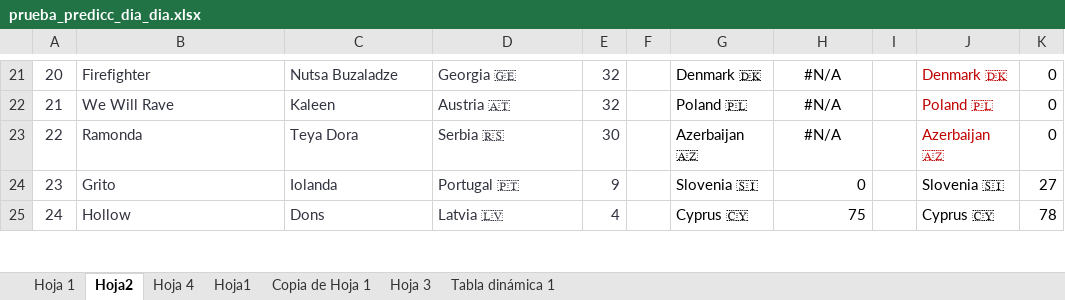
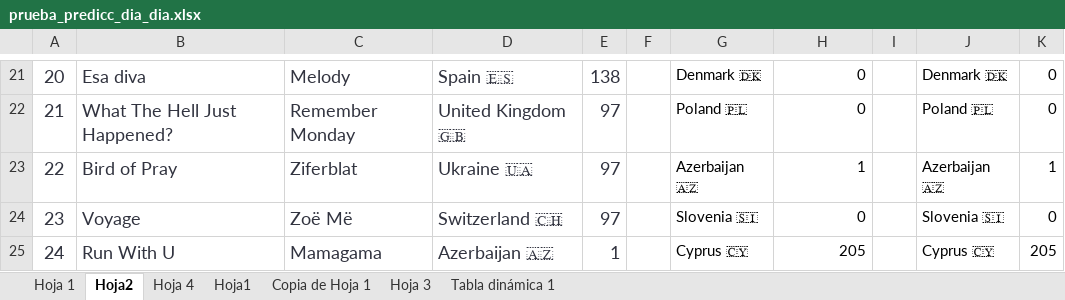
Before and after one commit to AdrianCiges/Eurovision_Game_Streamlit, an Excel workbook: data/prueba_predicc_dia_dia.xlsx, sheet Hoja2, drawn as a sheet; only a part is shown, gaps mark what is left out; values as stored, in another font and other column widths than the file's, no borders; the diff covers the shown part only; the diff names each change by its address in the sheet, - before the commit and + after, or states it on an @@ line.

```diff
--- a/data/prueba_predicc_dia_dia.xlsx (sheet Hoja2)
+++ b/data/prueba_predicc_dia_dia.xlsx (sheet Hoja2)
@@ A21:E25 text size: larger @@
-B21: Firefighter
+B21: Esa diva
-C21: Nutsa Buzaladze
+C21: Melody
-D21: Georgia 🇬🇪
+D21: Spain 🇪🇸
-E21: 32
+E21: 138
-H21:H22: #N/A
+H21:H22: 0
-H21:H23 alignment: center
+H21:H23 alignment: right
-J21:J23 text colour: #C00000
+J21:J23 text colour: black
-B22: We Will Rave
+B22: What The Hell Just Happened?
-C22: Kaleen
+C22: Remember Monday
-D22: Austria 🇦🇹
+D22: United Kingdom 🇬🇧
-E22: 32
+E22: 97
-B23: Ramonda
+B23: Bird of Pray
-C23: Teya Dora
+C23: Ziferblat
-D23: Serbia 🇷🇸
+D23: Ukraine 🇺🇦
-E23: 30
+E23: 97
-H23: #N/A
+H23: 1
-K23: 0
+K23: 1
-B24: Grito
+B24: Voyage
-C24: Iolanda
+C24: Zoë Më
-D24: Portugal 🇵🇹
+D24: Switzerland 🇨🇭
-E24: 9
+E24: 97
-K24: 27
+K24: 0
-B25: Hollow
+B25: Run With U
-C25: Dons
+C25: Mamagama
-D25: Latvia 🇱🇻
+D25: Azerbaijan 🇦🇿
-E25: 4
+E25: 1
-H25: 75
+H25: 205
-K25: 78
+K25: 205
```
Also changed, not shown: 1 added row, 1 removed row, 177 edited cells and cell formats elsewhere in this sheet, sheet Hoja 1.
